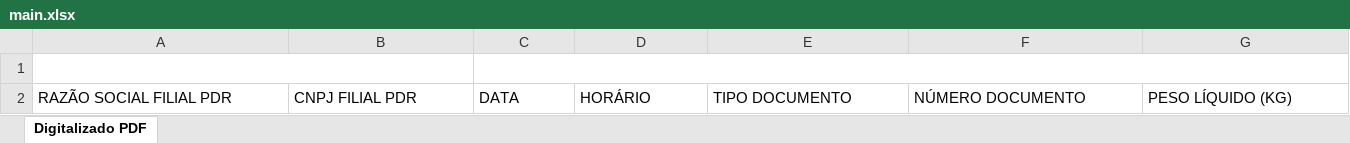
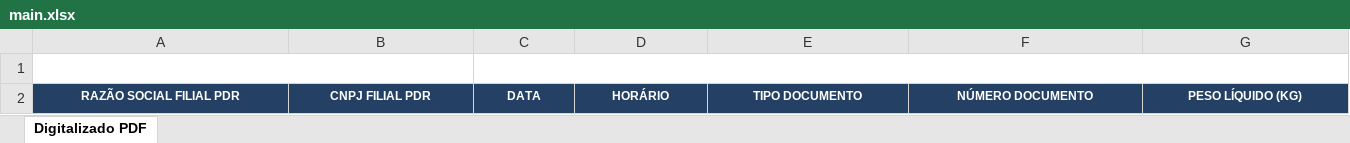
Before and after one commit to alangustavodiasdasilva/harvest-auditoria, an Excel workbook: public/main.xlsx, sheet Digitalizado PDF, drawn as a sheet; only a part is shown; values as stored, in another font and other column widths than the file's, no borders; the diff covers the shown part only; the diff names each change by its address in the sheet, - before the commit and + after, or states it on an @@ line.

```diff
--- a/public/main.xlsx (sheet Digitalizado PDF)
+++ b/public/main.xlsx (sheet Digitalizado PDF)
@@ A2:G2 fill: none → #244064, bold: off → on, text colour: black → #FFFFFF, text size: smaller, alignment: left → center @@
```
Also changed, not shown: cell formats elsewhere in this sheet, 1 other file.
